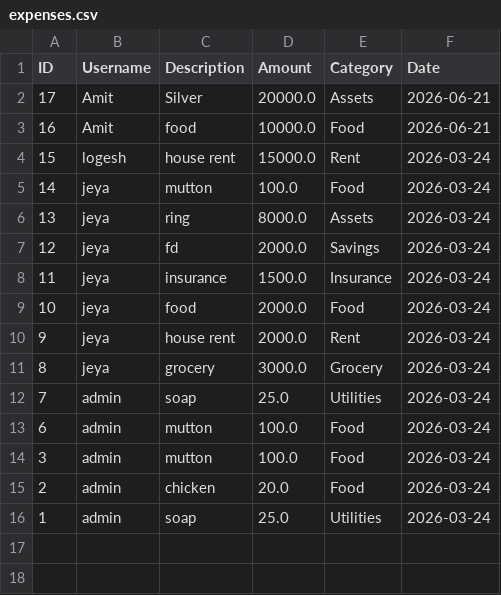
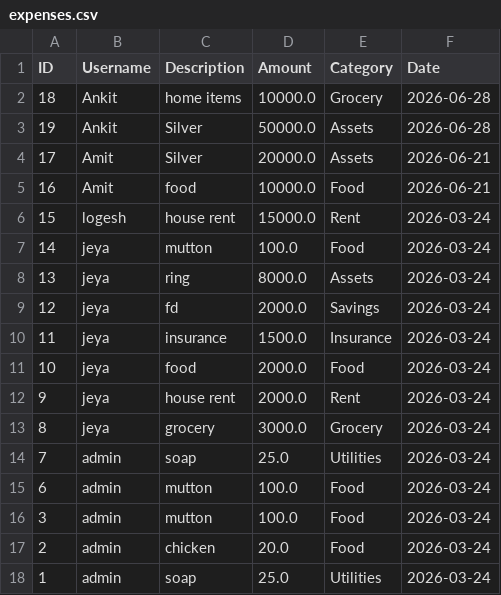
Before and after one commit to anay1403/Smart-Expense-Tracker, a CSV file: expenses.csv, drawn as a sheet.

Commit message:
Updated Smart Expense Tracker

```diff
--- a/expenses.csv
+++ b/expenses.csv
@@ -1,2 +1,4 @@
 ID,Username,Description,Amount,Category,Date
+18,Ankit,home items,10000.0,Grocery,2026-06-28
+19,Ankit,Silver,50000.0,Assets,2026-06-28
 17,Amit,Silver,20000.0,Assets,2026-06-21
```
Also changed, not shown: 4 other files.
